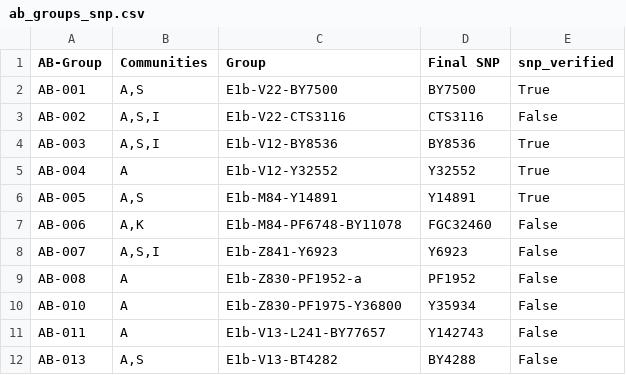
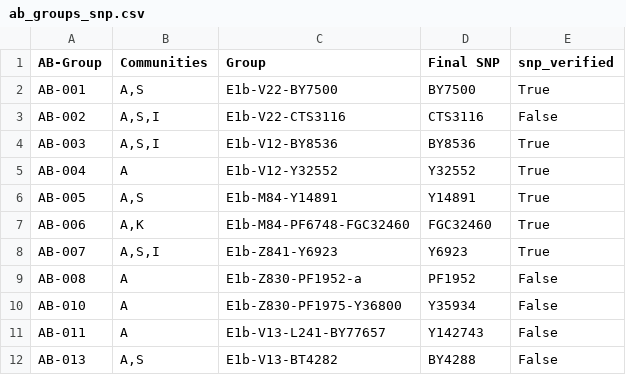
Before and after one commit to sgbmzm/y-dna-analyzer, a CSV file: required_files/ab_groups_snp.csv, drawn as a sheet; only a part is shown.

Commit message:
Update ab_groups_snp.csv

```diff
--- a/required_files/ab_groups_snp.csv
+++ b/required_files/ab_groups_snp.csv
@@ -6,4 +6,4 @@ AB-004,A,E1b-V12-Y32552,Y32552,True
 AB-005,"A,S",E1b-M84-Y14891,Y14891,True
-AB-006,"A,K",E1b-M84-PF6748-BY11078,FGC32460,False
-AB-007,"A,S,I",E1b-Z841-Y6923,Y6923,False
+AB-006,"A,K",E1b-M84-PF6748-FGC32460,FGC32460,True
+AB-007,"A,S,I",E1b-Z841-Y6923,Y6923,True
 AB-008,A,E1b-Z830-PF1952-a,PF1952,False
```
